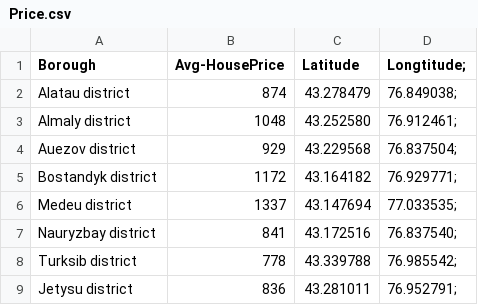
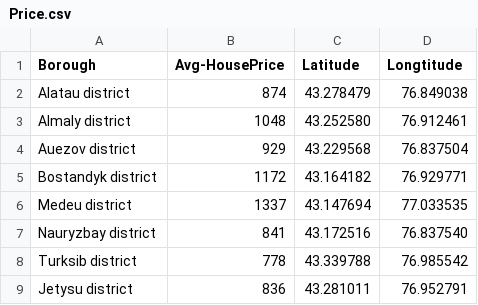
Before and after one commit to alexstar-kz/Coursera_Capstone-IBM-Data-Science-, a CSV file: Price.csv, drawn as a sheet.

Commit message:
Update Price.csv

```diff
--- a/Price.csv
+++ b/Price.csv
@@ -1,9 +1,9 @@
-Borough,Avg-HousePrice,Latitude,Longtitude;
-Alatau district,874,43.278479,76.849038;
-Almaly district,1048,43.252580,76.912461;
-Auezov district,929,43.229568,76.837504;
-Bostandyk district,1172,43.164182,76.929771;
-Medeu district,1337,43.147694,77.033535;
-Nauryzbay district,841,43.172516,76.837540;
-Turksib district,778,43.339788,76.985542;
-Jetysu district,836,43.281011,76.952791;
+Borough,Avg-HousePrice,Latitude,Longtitude
+Alatau district,874,43.278479,76.849038
+Almaly district,1048,43.252580,76.912461
+Auezov district,929,43.229568,76.837504
+Bostandyk district,1172,43.164182,76.929771
+Medeu district,1337,43.147694,77.033535
+Nauryzbay district,841,43.172516,76.837540
+Turksib district,778,43.339788,76.985542
+Jetysu district,836,43.281011,76.952791
```
